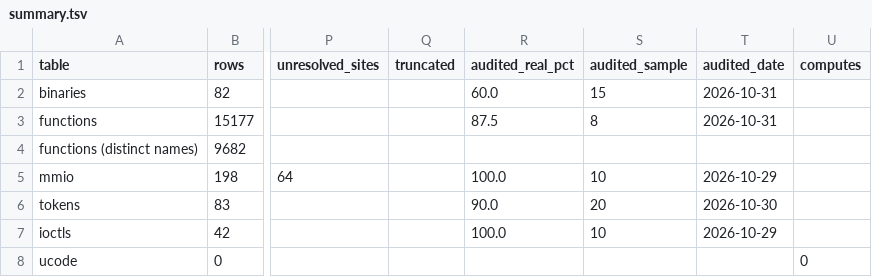
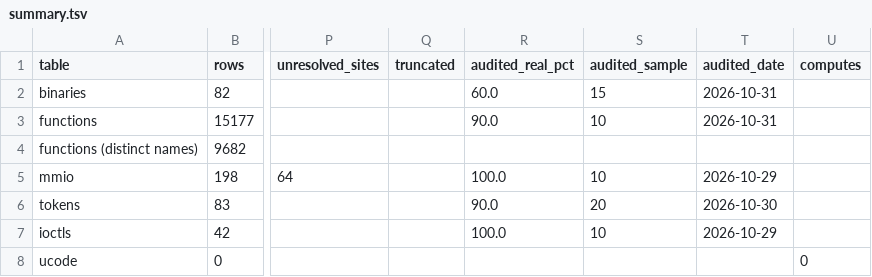
Before and after one commit to jamesbraid/crime, a TSV file: docs/inventory/summary.tsv, drawn as a sheet; only a part is shown, gaps mark what is left out; the diff names each change by its address in the sheet, - before the commit and + after, or states it on an @@ line.

```diff
--- a/docs/inventory/summary.tsv
+++ b/docs/inventory/summary.tsv
-R3 (audited_real_pct): 87.5
+R3 (audited_real_pct): 90.0
-S3 (audited_sample): 8
+S3 (audited_sample): 10
```
Also changed, not shown: docs/inventory/audits.tsv, 2 other files.
